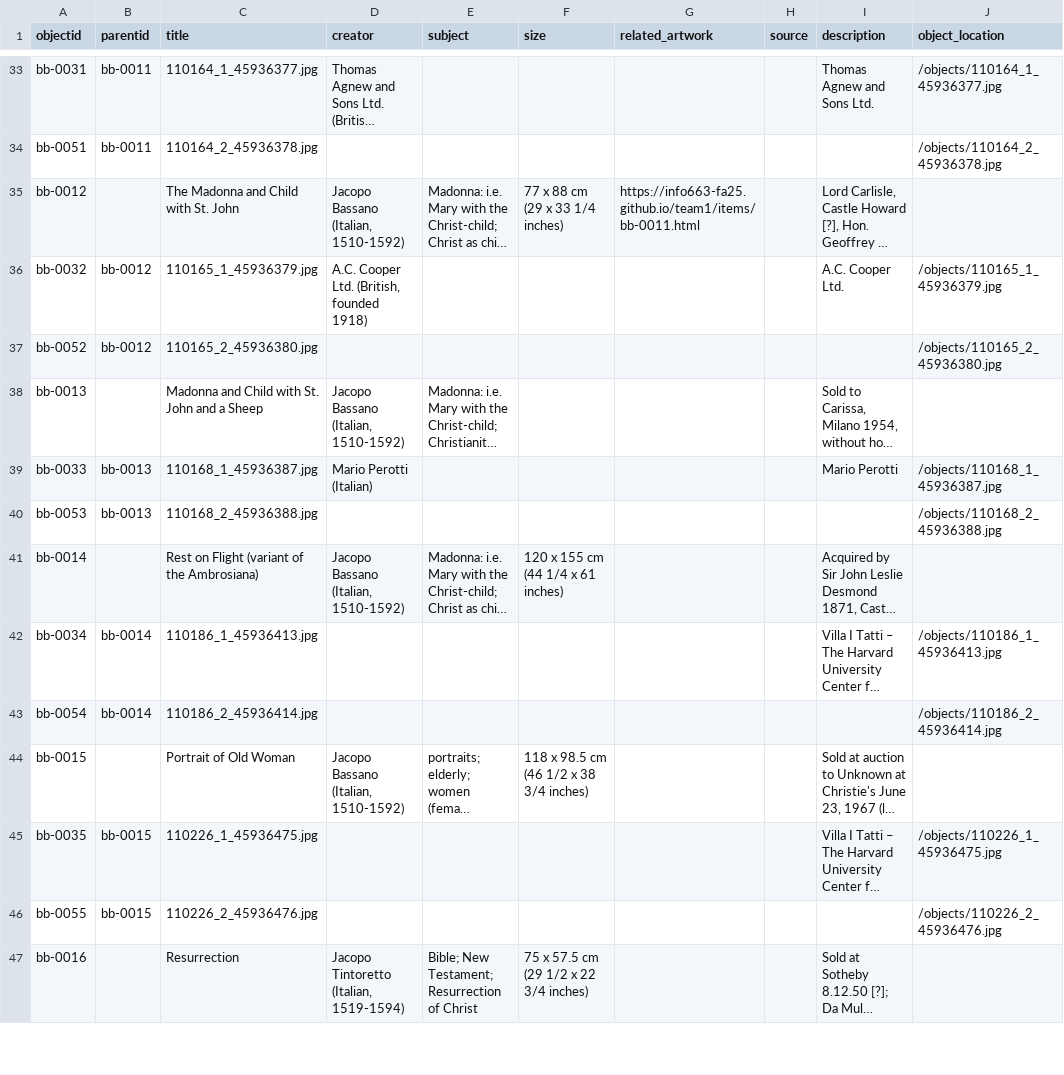
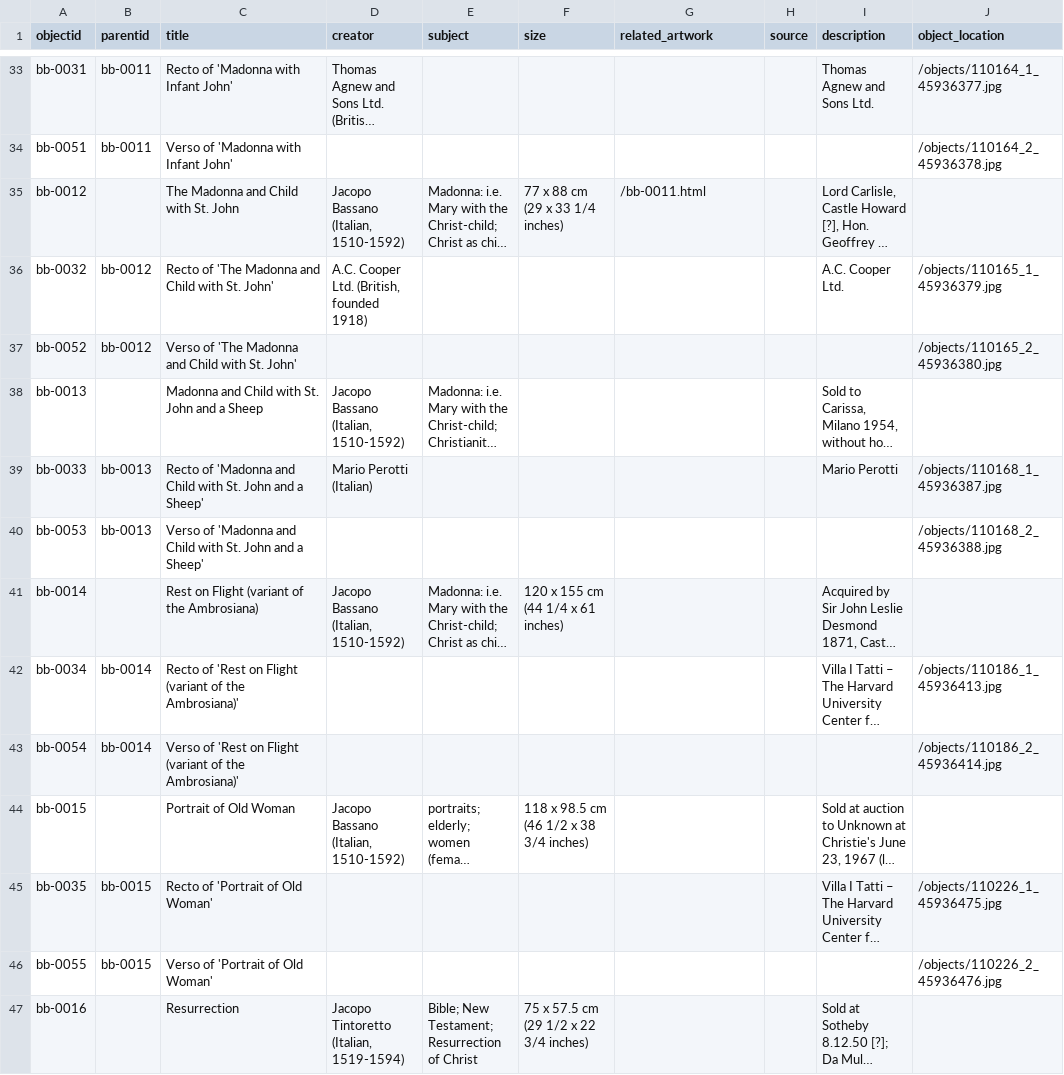
Before and after one commit to info663-fa25/team1, a CSV file: _data/team1_metadata_collectionbuilder.csv, drawn as a sheet; only a part is shown, gaps mark what is left out; long unchanged cells end in …; the diff covers the shown part only; the diff names each change by its address in the sheet, - before the commit and + after, or states it on an @@ line.

```diff
--- a/_data/team1_metadata_collectionbuilder.csv
+++ b/_data/team1_metadata_collectionbuilder.csv
-C33 (title): 110164_1_45936377.jpg
+C33 (title): Recto of 'Madonna with Infant John'
-C34 (title): 110164_2_45936378.jpg
+C34 (title): Verso of 'Madonna with Infant John'
-G35 (related_artwork): https://info663-fa25.github.io/team1/items/bb-0011.html
+G35 (related_artwork): /bb-0011.html
-C36 (title): 110165_1_45936379.jpg
+C36 (title): Recto of 'The Madonna and Child with St. John'
-C37 (title): 110165_2_45936380.jpg
+C37 (title): Verso of 'The Madonna and Child with St. John'
-C39 (title): 110168_1_45936387.jpg
+C39 (title): Recto of 'Madonna and Child with St. John and a Sheep'
-C40 (title): 110168_2_45936388.jpg
+C40 (title): Verso of 'Madonna and Child with St. John and a Sheep'
-C42 (title): 110186_1_45936413.jpg
+C42 (title): Recto of 'Rest on Flight (variant of the Ambrosiana)'
-C43 (title): 110186_2_45936414.jpg
+C43 (title): Verso of 'Rest on Flight (variant of the Ambrosiana)'
-C45 (title): 110226_1_45936475.jpg
+C45 (title): Recto of 'Portrait of Old Woman'
-C46 (title): 110226_2_45936476.jpg
+C46 (title): Verso of 'Portrait of Old Woman'
```
Also changed, not shown: 29 edited cells elsewhere in this file.
